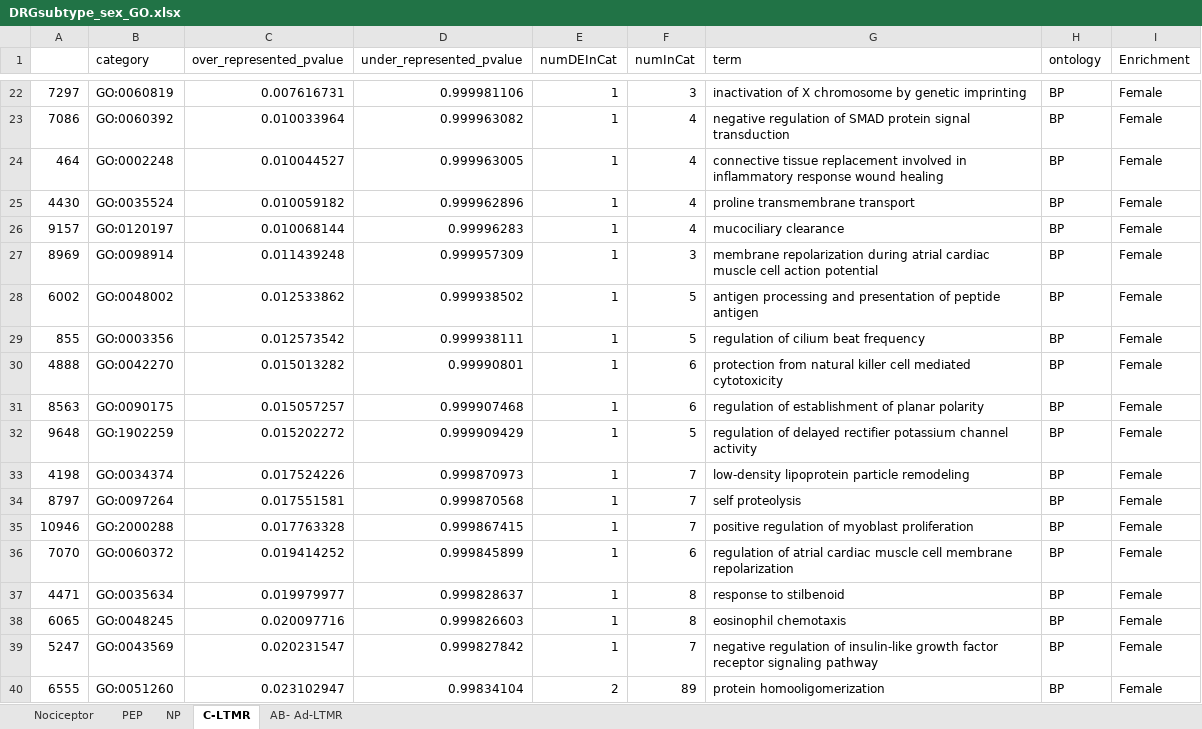
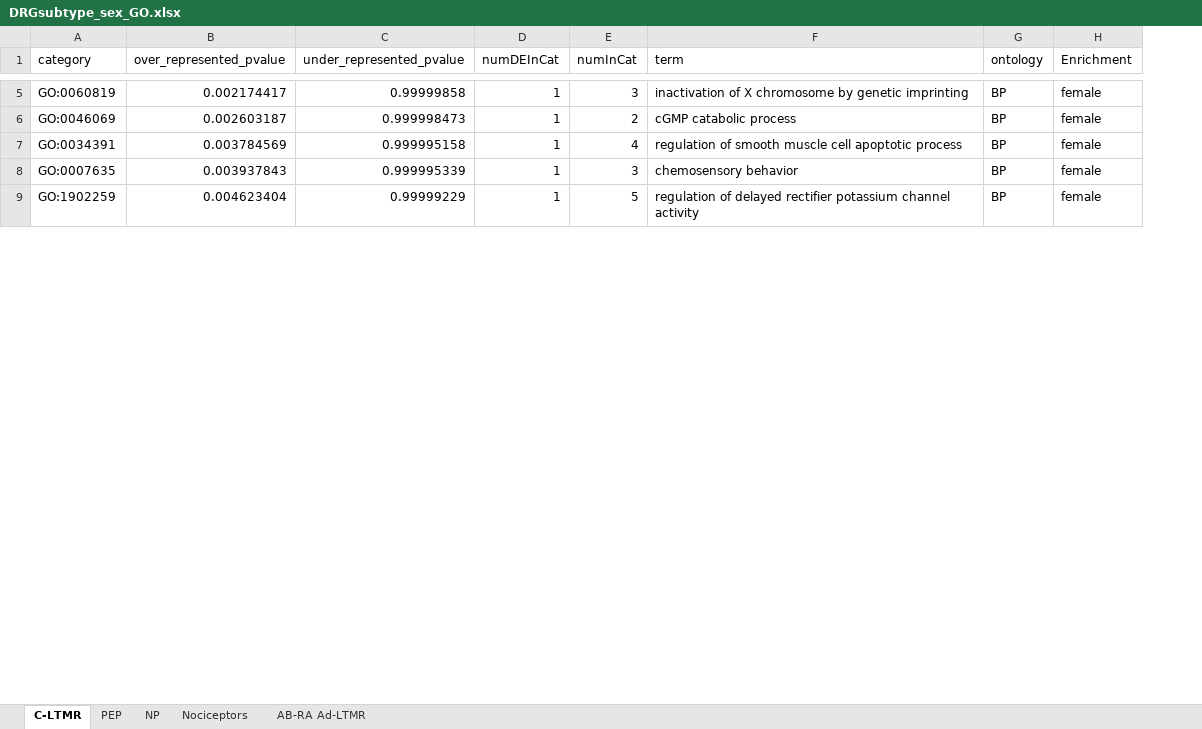
Before and after one commit to aliibarry/bulkseq-tables, an Excel workbook: DRGsubtype_sex_GO.xlsx, sheet C-LTMR, drawn as a sheet; only a part is shown, gaps mark what is left out; values as stored, in another font and other column widths than the file's, no borders; removed rows and columns are numbered as before the commit, all else as after; the diff covers the shown part only; the diff names each change by its address in the sheet, - before the commit and + after, or states it on an @@ line.

```diff
--- a/DRGsubtype_sex_GO.xlsx (sheet C-LTMR)
+++ b/DRGsubtype_sex_GO.xlsx (sheet C-LTMR)
-sheet tab: Nociceptor
+sheet tab: AB-RA Ad-LTMR
-sheet tab: AB- Ad-LTMR
+sheet tab: Nociceptors
@@ sheet tab order changed: C-LTMR | PEP | NP | Nociceptors | AB-RA Ad-LTMR @@
-column A, rows 22-23: 7297 | 7086; row 32: 9648
-B5 (over_represented_pvalue): 0.007616731
+B5 (over_represented_pvalue): 0.002174417
-C5 (under_represented_pvalue): 0.999981106
+C5 (under_represented_pvalue): 0.99999858
-H5 (Enrichment): Female
+H5 (Enrichment): female
+row 6: GO:0046069 | 0.002603187 | 0.999998473 | 1 | 2 | cGMP catabolic process | BP | female
-A7 (category): GO:0060392
+A7 (category): GO:0034391
-B7 (over_represented_pvalue): 0.010033964
+B7 (over_represented_pvalue): 0.003784569
-C7 (under_represented_pvalue): 0.999963082
+C7 (under_represented_pvalue): 0.999995158
-F7 (term): negative regulation of SMAD protein signal transduction
+F7 (term): regulation of smooth muscle cell apoptotic process
-H7 (Enrichment): Female
+H7 (Enrichment): female
-row 24: 464 | GO:0002248 | 0.010044527 | 0.999963005 | 1 | 4 | connective tissue replacement involved in inflammatory response wound healing | BP | Female
-row 25: 4430 | GO:0035524 | 0.010059182 | 0.999962896 | 1 | 4 | proline transmembrane transport | BP | Female
-row 26: 9157 | GO:0120197 | 0.010068144 | 0.99996283 | 1 | 4 | mucociliary clearance | BP | Female
-row 27: 8969 | GO:0098914 | 0.011439248 | 0.999957309 | 1 | 3 | membrane repolarization during atrial cardiac muscle cell action potential | BP | Female
-row 28: 6002 | GO:0048002 | 0.012533862 | 0.999938502 | 1 | 5 | antigen processing and presentation of peptide antigen | BP | Female
-row 29: 855 | GO:0003356 | 0.012573542 | 0.999938111 | 1 | 5 | regulation of cilium beat frequency | BP | Female
-row 30: 4888 | GO:0042270 | 0.015013282 | 0.99990801 | 1 | 6 | protection from natural killer cell mediated cytotoxicity | BP | Female
-row 31: 8563 | GO:0090175 | 0.015057257 | 0.999907468 | 1 | 6 | regulation of establishment of planar polarity | BP | Female
+row 8: GO:0007635 | 0.003937843 | 0.999995339 | 1 | 3 | chemosensory behavior | BP | female
-B9 (over_represented_pvalue): 0.015202272
+B9 (over_represented_pvalue): 0.004623404
-C9 (under_represented_pvalue): 0.999909429
+C9 (under_represented_pvalue): 0.99999229
-H9 (Enrichment): Female
+H9 (Enrichment): female
-row 33: 4198 | GO:0034374 | 0.017524226 | 0.999870973 | 1 | 7 | low-density lipoprotein particle remodeling | BP | Female
-row 34: 8797 | GO:0097264 | 0.017551581 | 0.999870568 | 1 | 7 | self proteolysis | BP | Female
-row 35: 10946 | GO:2000288 | 0.017763328 | 0.999867415 | 1 | 7 | positive regulation of myoblast proliferation | BP | Female
-row 36: 7070 | GO:0060372 | 0.019414252 | 0.999845899 | 1 | 6 | regulation of atrial cardiac muscle cell membrane repolarization | BP | Female
-row 37: 4471 | GO:0035634 | 0.019979977 | 0.999828637 | 1 | 8 | response to stilbenoid | BP | Female
-row 38: 6065 | GO:0048245 | 0.020097716 | 0.999826603 | 1 | 8 | eosinophil chemotaxis | BP | Female
-row 39: 5247 | GO:0043569 | 0.020231547 | 0.999827842 | 1 | 7 | negative regulation of insulin-like growth factor receptor signaling pathway | BP | Female
-row 40: 6555 | GO:0051260 | 0.023102947 | 0.99834104 | 2 | 89 | protein homooligomerization | BP | Female
```
Also changed, not shown: 9 added rows, 116 removed rows and 47 edited cells elsewhere in this sheet, sheet AB-RA Ad-LTMR, sheet PEP, sheet NP.
